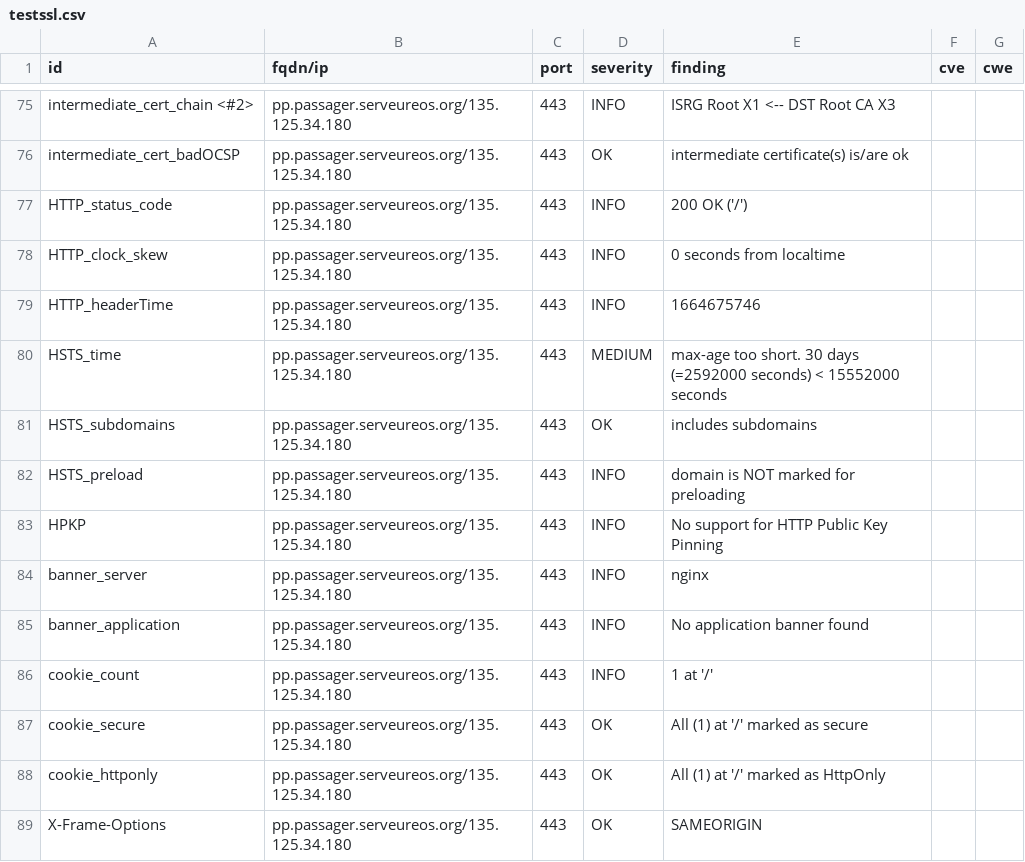
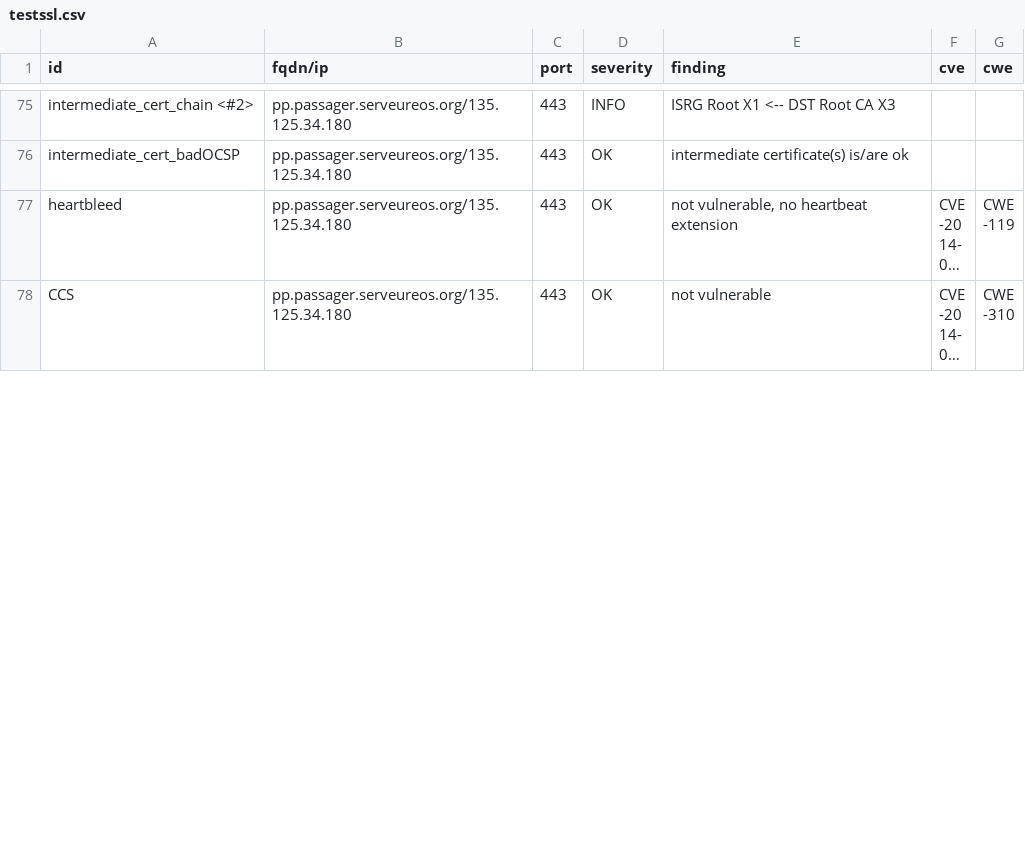
Before and after one commit to yann33380/testcovid, a CSV file: results/aHR0cHM6Ly9wcC5wYXNzYWdlci5zZXJ2ZXVyZW9zLm9yZy8=/testssl.csv, drawn as a sheet; only a part is shown, gaps mark what is left out; the shorter side is filled out with more unchanged rows; long unchanged cells end in …; the diff covers the shown part only; the diff names each change by its address in the sheet, - before the commit and + after, or states it on an @@ line.

Commit message:
update: https://pp.passager.serveureos.org/

```diff
--- a/results/aHR0cHM6Ly9wcC5wYXNzYWdlci5zZXJ2ZXVyZW9zLm9yZy8=/testssl.csv
+++ b/results/aHR0cHM6Ly9wcC5wYXNzYWdlci5zZXJ2ZXVyZW9zLm9yZy8=/testssl.csv
-row 77: HTTP_status_code | pp.passager.serveureos.org/135.125.34.180 | 443 | INFO | 200 OK ('/')
-row 78: HTTP_clock_skew | pp.passager.serveureos.org/135.125.34.180 | 443 | INFO | 0 seconds from localtime
-row 79: HTTP_headerTime | pp.passager.serveureos.org/135.125.34.180 | 443 | INFO | 1664675746
-row 80: HSTS_time | pp.passager.serveureos.org/135.125.34.180 | 443 | MEDIUM | max-age too short. 30 days (=2592000 seconds) < 15552000 seconds
-row 81: HSTS_subdomains | pp.passager.serveureos.org/135.125.34.180 | 443 | OK | includes subdomains
-row 82: HSTS_preload | pp.passager.serveureos.org/135.125.34.180 | 443 | INFO | domain is NOT marked for preloading
-row 83: HPKP | pp.passager.serveureos.org/135.125.34.180 | 443 | INFO | No support for HTTP Public Key Pinning
-row 84: banner_server | pp.passager.serveureos.org/135.125.34.180 | 443 | INFO | nginx
-row 85: banner_application | pp.passager.serveureos.org/135.125.34.180 | 443 | INFO | No application banner found
-row 86: cookie_count | pp.passager.serveureos.org/135.125.34.180 | 443 | INFO | 1 at '/'
-row 87: cookie_secure | pp.passager.serveureos.org/135.125.34.180 | 443 | OK | All (1) at '/' marked as secure
-row 88: cookie_httponly | pp.passager.serveureos.org/135.125.34.180 | 443 | OK | All (1) at '/' marked as HttpOnly
-row 89: X-Frame-Options | pp.passager.serveureos.org/135.125.34.180 | 443 | OK | SAMEORIGIN
```
Also changed, not shown: 6 removed rows and 7 edited cells elsewhere in this file, 16 other files.
